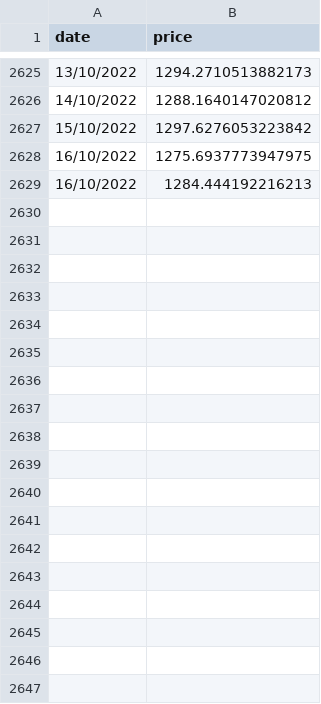
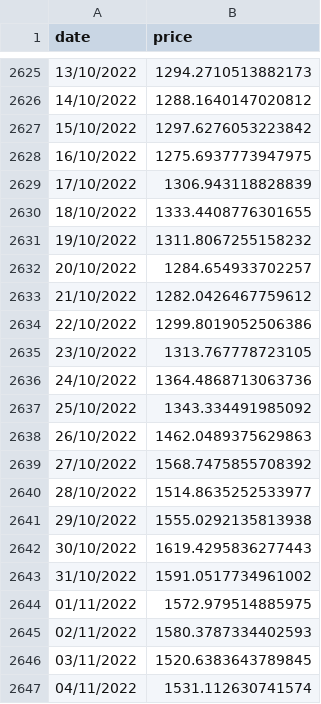
Before and after one commit to marneusz/BigDataAnalytics, a CSV file: 1_data_acquisition/historical_crypto/crypto_historical/ethereum_data.csv (was 1_data_acquisition/historical_crypto/data/ethereum_data.csv), drawn as a sheet; only a part is shown, gaps mark what is left out; the diff covers the shown part only.

```diff
--- a/1_data_acquisition/historical_crypto/data/ethereum_data.csv
+++ b/1_data_acquisition/historical_crypto/crypto_historical/ethereum_data.csv
@@ -2628,2 +2628,20 @@ date,price
 16/10/2022,1275.6937773947975
-16/10/2022,1284.444192216213
+17/10/2022,1306.943118828839
+18/10/2022,1333.4408776301655
+19/10/2022,1311.8067255158232
+20/10/2022,1284.654933702257
+21/10/2022,1282.0426467759612
+22/10/2022,1299.8019052506386
+23/10/2022,1313.767778723105
+24/10/2022,1364.4868713063736
+25/10/2022,1343.334491985092
+26/10/2022,1462.0489375629863
+27/10/2022,1568.7475855708392
+28/10/2022,1514.8635252533977
+29/10/2022,1555.0292135813938
+30/10/2022,1619.4295836277443
+31/10/2022,1591.0517734961002
+01/11/2022,1572.979514885975
+02/11/2022,1580.3787334402593
+03/11/2022,1520.6383643789845
+04/11/2022,1531.112630741574
```
Also changed, not shown: 22 added rows elsewhere in this file, 1_data_acquisition/historical_crypto/crypto_historical/bitcoin_data.csv, 1_data_acquisition/historical_crypto/crypto_historical/cardano_data.csv, 37 other files.
